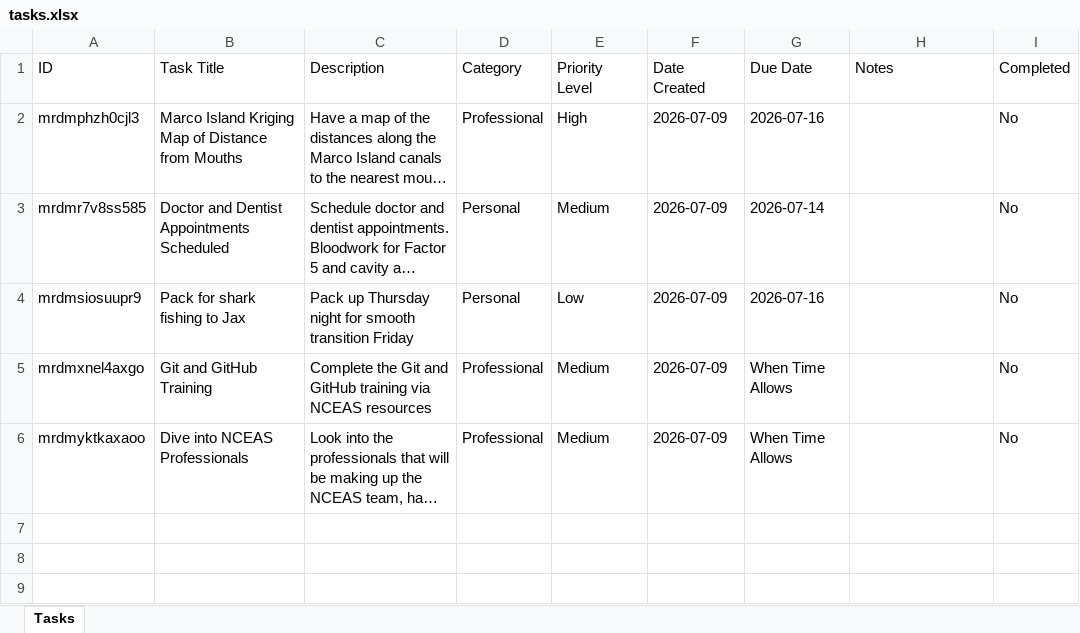
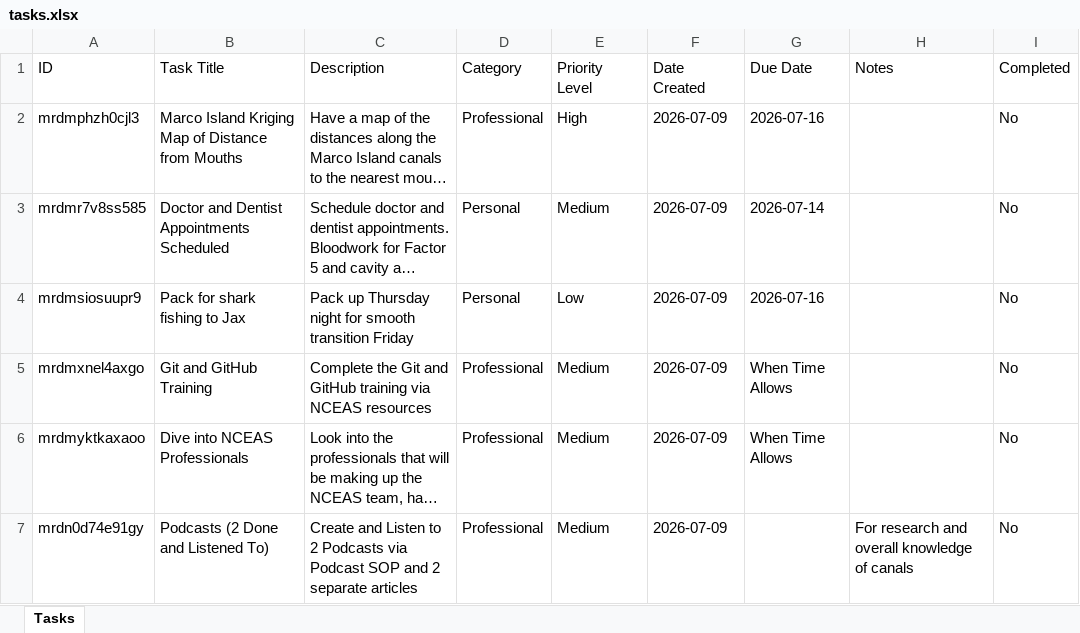
Before and after one commit to hewittns01/todo_list, an Excel workbook: tasks.xlsx, sheet Tasks, drawn as a sheet; long unchanged cells end in …; values as stored, in another font and other column widths than the file's, no borders; the diff names each change by its address in the sheet, - before the commit and + after, or states it on an @@ line.

Commit message:
Update tasks.xlsx via Nathan's To-Do List

```diff
--- a/tasks.xlsx (sheet Tasks)
+++ b/tasks.xlsx (sheet Tasks)
+row 7: mrdn0d74e91gy | Podcasts (2 Done and Listened To) | Create and Listen to 2 Podcasts via Podcast SOP and 2 separate articles | Professional | Medium | 2026-07-09 |  | For research and overall knowledge of canals | No
```
